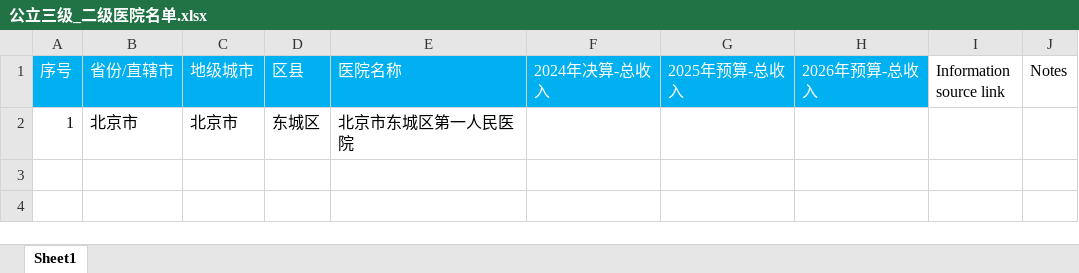
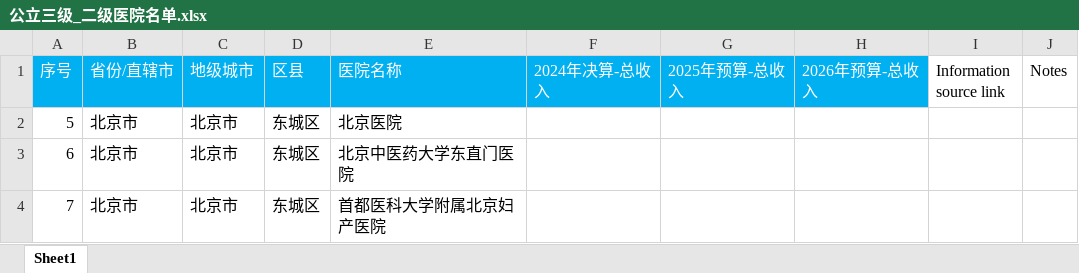
Before and after one commit to junmediatek/hostpital-budget-and-final-accounts, an Excel workbook: 公立三级_二级医院名单.xlsx, sheet Sheet1, drawn as a sheet; values as stored, in another font and other column widths than the file's, no borders; the diff names each change by its address in the sheet, - before the commit and + after, or states it on an @@ line.

```diff
--- a/公立三级_二级医院名单.xlsx (sheet Sheet1)
+++ b/公立三级_二级医院名单.xlsx (sheet Sheet1)
-A2 (序号): 1
+A2 (序号): 5
-E2 (医院名称): 北京市东城区第一人民医院
+E2 (医院名称): 北京医院
+row 3: 6 | 北京市 | 北京市 | 东城区 | 北京中医药大学东直门医院
+row 4: 7 | 北京市 | 北京市 | 东城区 | 首都医科大学附属北京妇产医院
```
Also changed, not shown: 1 other file.
